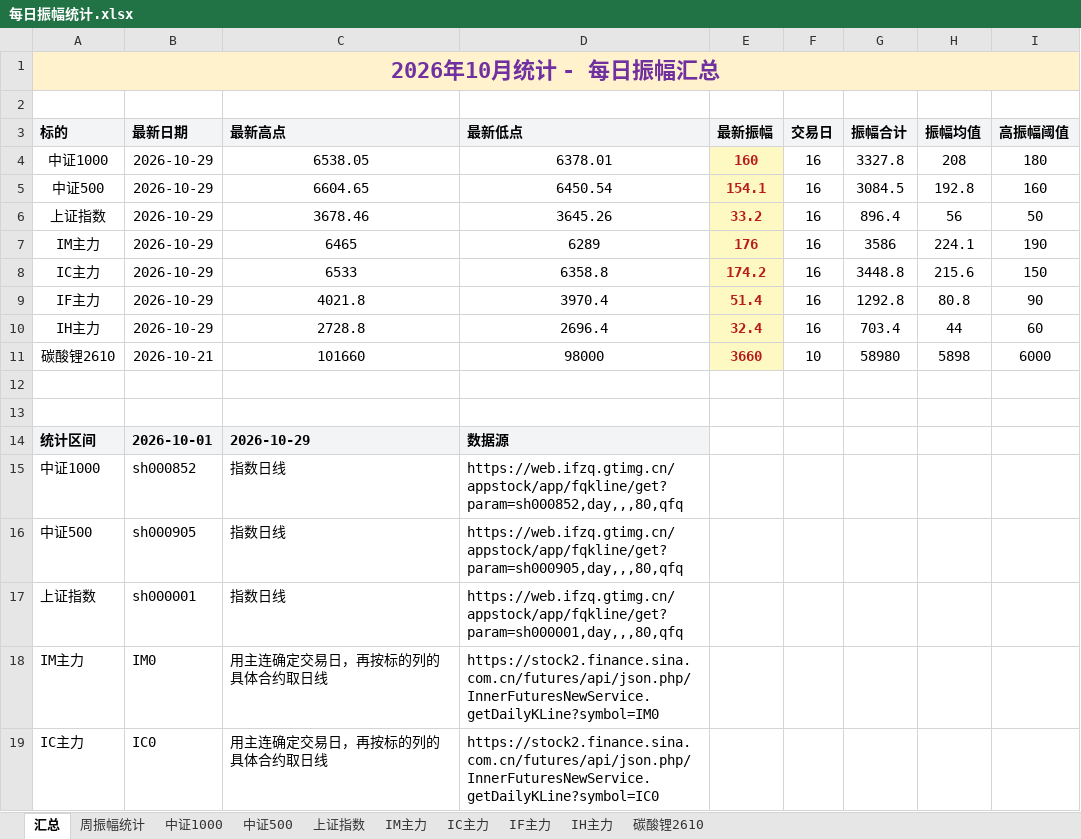
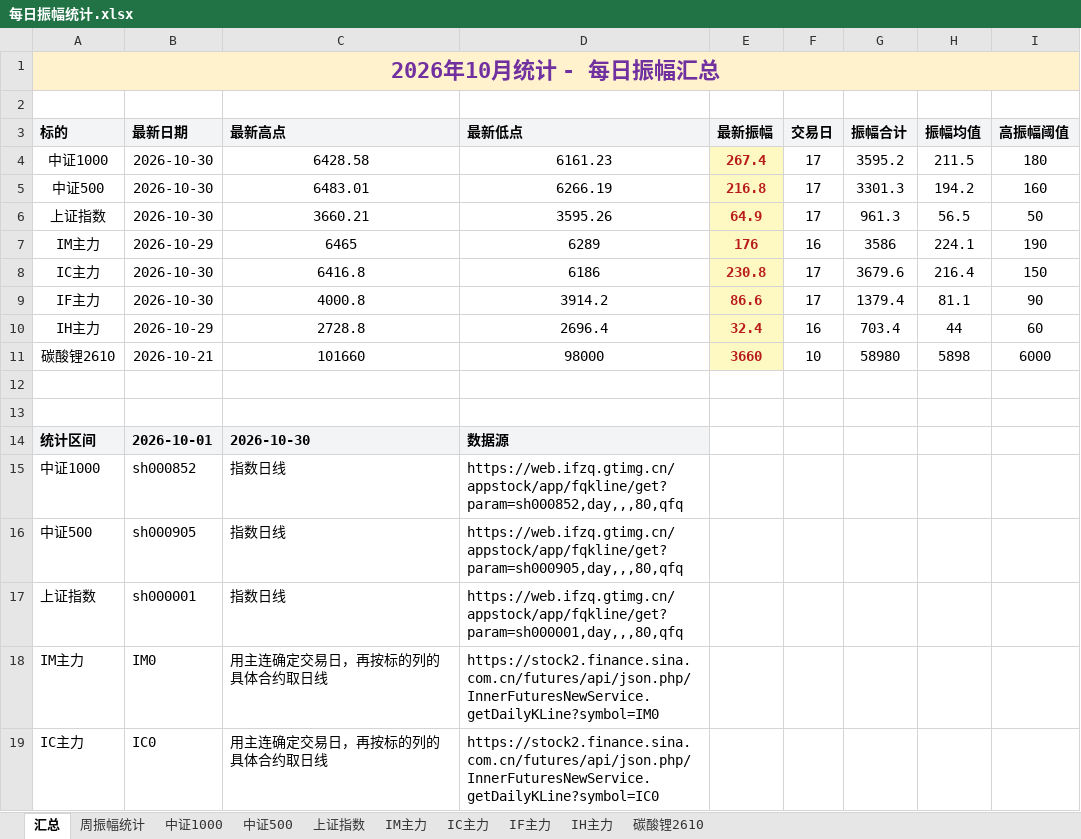
Before and after one commit to iputao-design/futures-amplitude-web, an Excel workbook: 每日振幅统计.xlsx, sheet 汇总, drawn as a sheet; only a part is shown; values as stored, in another font and other column widths than the file's, no borders; removed rows and columns are numbered as before the commit, all else as after; the diff names each change by its address in the sheet, - before the commit and + after, or states it on an @@ line.

```diff
--- a/每日振幅统计.xlsx (sheet 汇总)
+++ b/每日振幅统计.xlsx (sheet 汇总)
-row 4: 中证1000 | 2026-10-29 | 6538.05 | 6378.01 | 160 | 16 | 3327.8 | 208 | 180
-row 5: 中证500 | 2026-10-29 | 6604.65 | 6450.54 | 154.1 | 16 | 3084.5 | 192.8 | 160
-row 6: 上证指数 | 2026-10-29 | 3678.46 | 3645.26 | 33.2 | 16 | 896.4 | 56 | 50
+row 4: 中证1000 | 2026-10-30 | 6428.58 | 6161.23 | 267.4 | 17 | 3595.2 | 211.5 | 180
+row 5: 中证500 | 2026-10-30 | 6483.01 | 6266.19 | 216.8 | 17 | 3301.3 | 194.2 | 160
+row 6: 上证指数 | 2026-10-30 | 3660.21 | 3595.26 | 64.9 | 17 | 961.3 | 56.5 | 50
-row 8: IC主力 | 2026-10-29 | 6533 | 6358.8 | 174.2 | 16 | 3448.8 | 215.6 | 150
-row 9: IF主力 | 2026-10-29 | 4021.8 | 3970.4 | 51.4 | 16 | 1292.8 | 80.8 | 90
+row 8: IC主力 | 2026-10-30 | 6416.8 | 6186 | 230.8 | 17 | 3679.6 | 216.4 | 150
+row 9: IF主力 | 2026-10-30 | 4000.8 | 3914.2 | 86.6 | 17 | 1379.4 | 81.1 | 90
-C14 (最新高点): 2026-10-29
+C14 (最新高点): 2026-10-30
```
Also changed, not shown: sheet 周振幅统计, sheet IF主力, sheet IC主力, sheet 中证500, sheet 中证1000, sheet 上证指数, 每日振幅统计_2026.xlsx, 5 other files.
